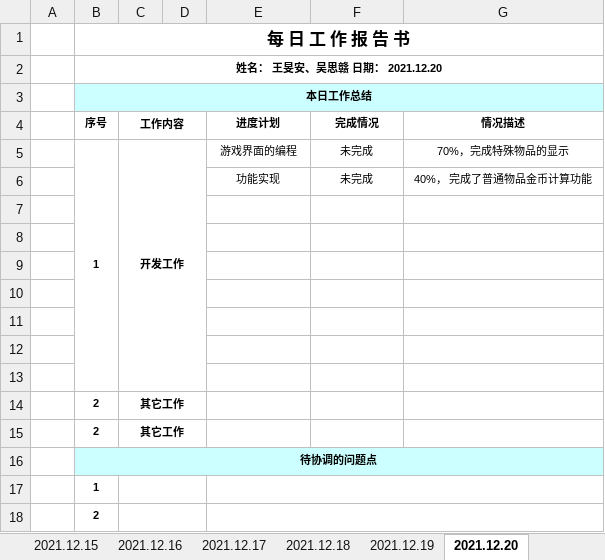
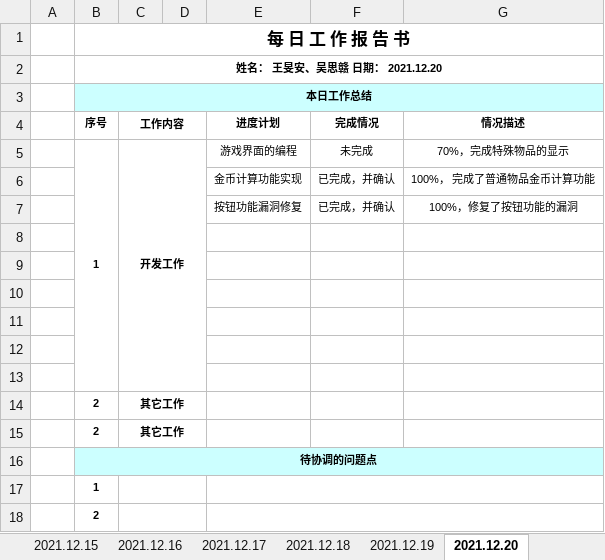
Before and after one commit to WangMinan/LuckyHost, an Excel workbook: 工作文档/06 小组日报/项目日报-32组-幸运房东.xlsx, sheet 2021.12.20, drawn as a sheet; values as stored, in another font and other column widths than the file's, no borders; charts and pictures not drawn; removed rows and columns are numbered as before the commit, all else as after; the diff names each change by its address in the sheet, - before the commit and + after, or states it on an @@ line.

```diff
--- a/工作文档/06 小组日报/项目日报-32组-幸运房东.xlsx (sheet 2021.12.20)
+++ b/工作文档/06 小组日报/项目日报-32组-幸运房东.xlsx (sheet 2021.12.20)
-row 6:  |  |  |  | 功能实现 | 未完成 | 40%， 完成了普通物品金币计算功能
-row 6: (empty)
+row 6:  |  |  |  | 金币计算功能实现 | 已完成，并确认 | 100%， 完成了普通物品金币计算功能
+row 7:  |  |  |  | 按钮功能漏洞修复 | 已完成，并确认 | 100%，修复了按钮功能的漏洞
```
Also changed, not shown: sheet 2021.12.24, sheet 2021.12.23, sheet 2021.12.21, sheet 2021.12.19.
